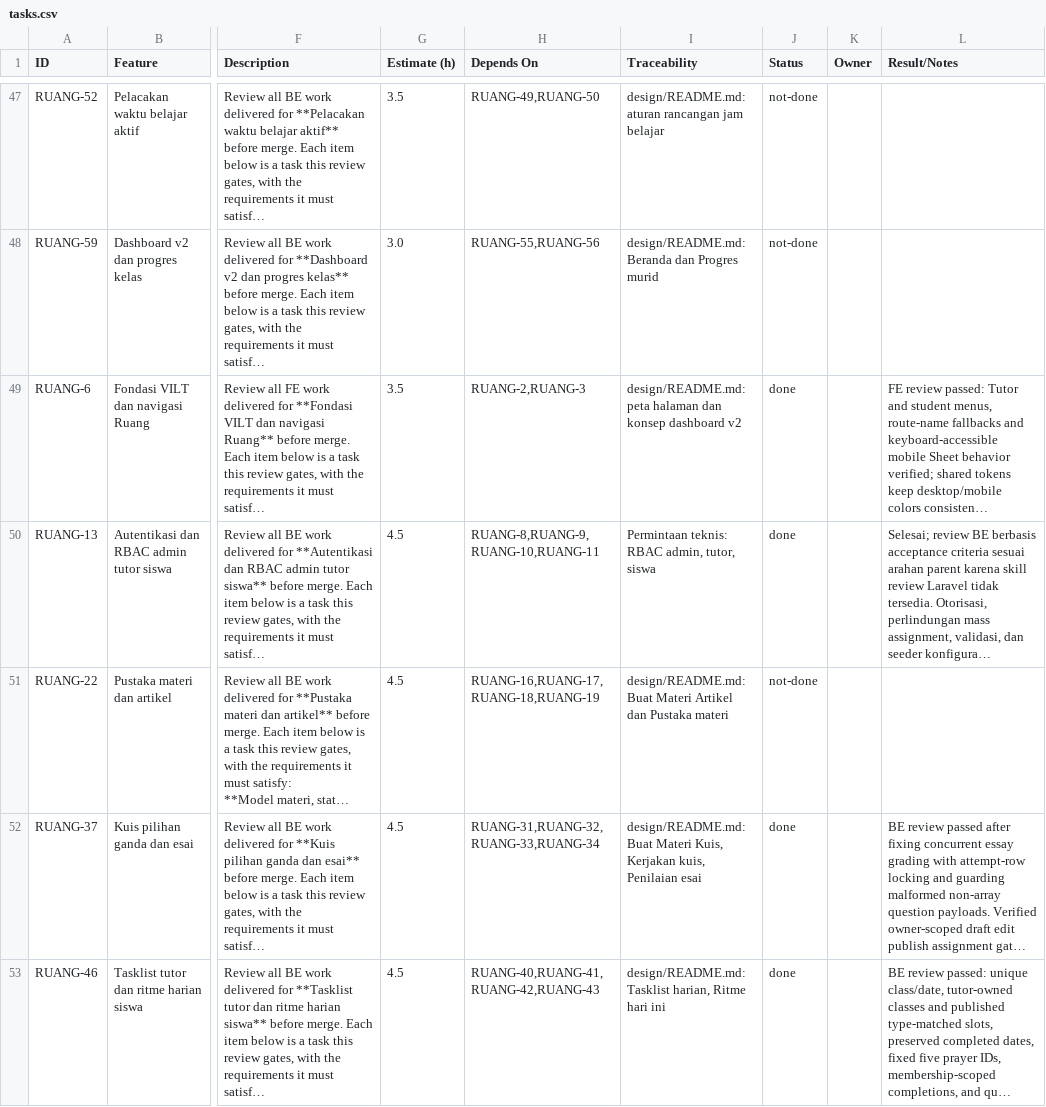
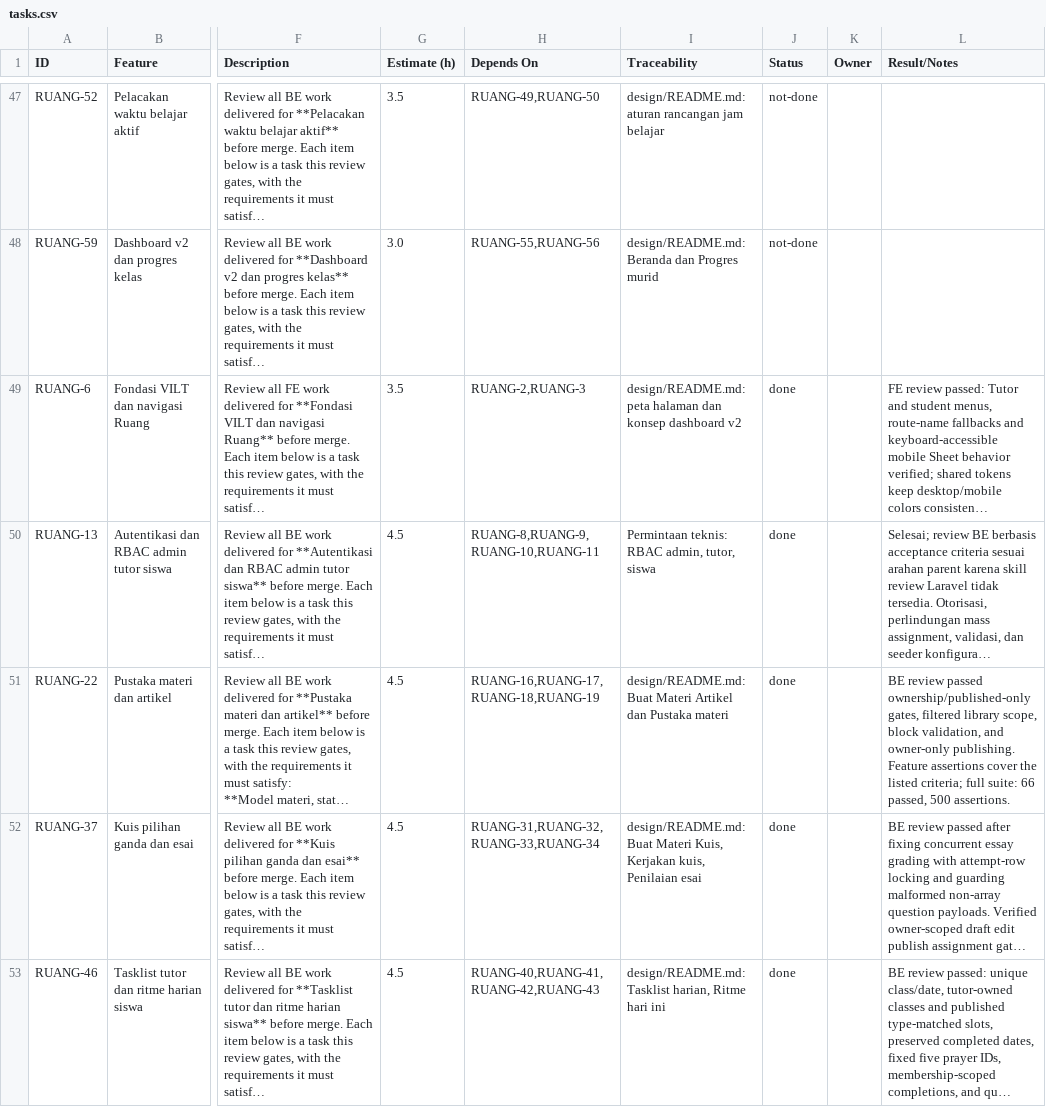
Before and after one commit to ChikoHakles/LMS, a CSV file: wbs/_ALL/tasks.csv, drawn as a sheet; only a part is shown, gaps mark what is left out; long unchanged cells end in …; the diff names each change by its address in the sheet, - before the commit and + after, or states it on an @@ line.

Commit message:
Review material library backend (RUANG-22)

```diff
--- a/wbs/_ALL/tasks.csv
+++ b/wbs/_ALL/tasks.csv
-J51 (Status): not-done
+J51 (Status): done
-L51 (Result/Notes): (empty)
+L51 (Result/Notes): BE review passed ownership/published-only gates, filtered library scope, block validation, and owner-only publishing. Feature assertions cover the listed criteria; full suite: 66 passed, 500 assertions.
```
